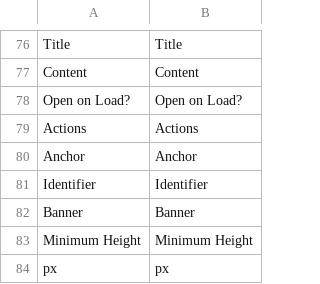
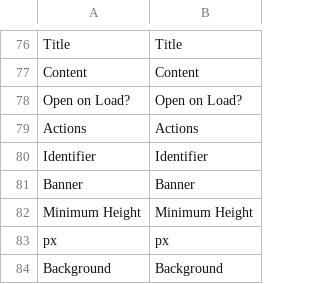
Before and after one commit to magento/magento2-page-builder, a CSV file: app/code/Magento/PageBuilder/i18n/en_US.csv, drawn as a sheet; only a part is shown, gaps mark what is left out; the shorter side is filled out with more unchanged rows.

Commit message:
MC-3481: Remove Anchor
- remove anchor files and content

```diff
--- a/app/code/Magento/PageBuilder/i18n/en_US.csv
+++ b/app/code/Magento/PageBuilder/i18n/en_US.csv
@@ -79,3 +79,2 @@ Content,Content
 Actions,Actions
-Anchor,Anchor
 Identifier,Identifier
```
Also changed, not shown: 8 other files.
